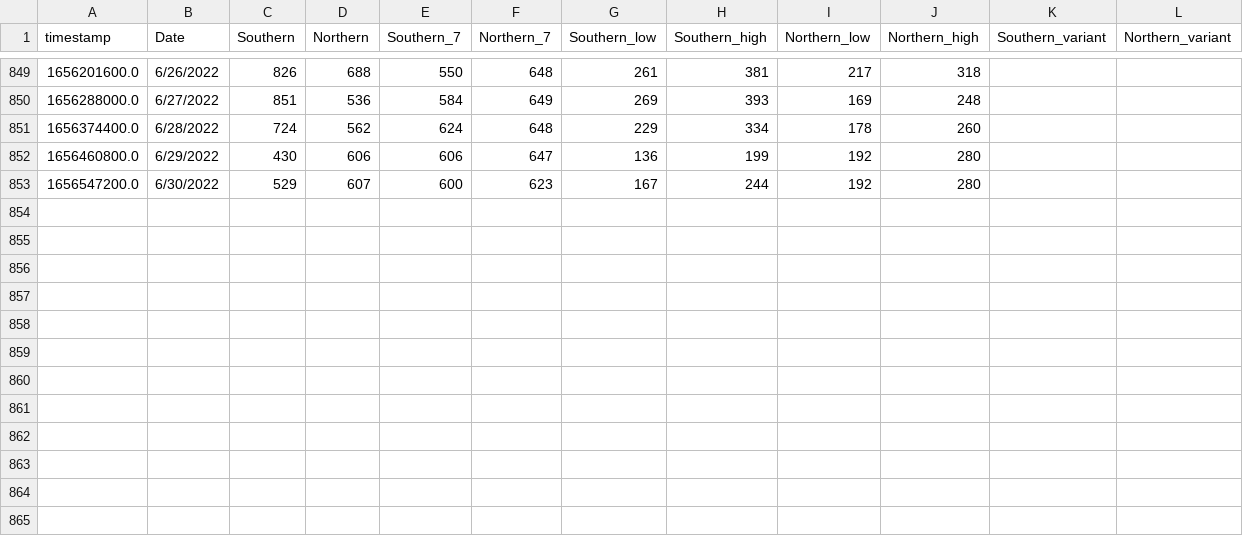
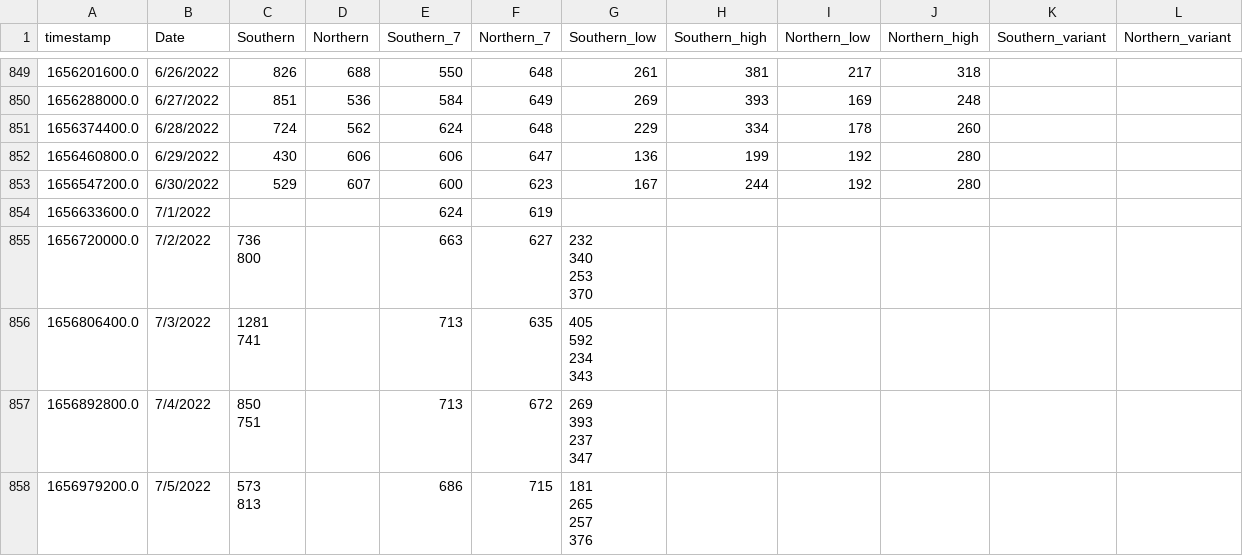
Before and after one commit to edgecollective/wastewater-parse, a CSV file: waste.csv, drawn as a sheet; only a part is shown, gaps mark what is left out; ↵ is a line break in a cell; the diff names each change by its address in the sheet, - before the commit and + after, or states it on an @@ line.

Commit message:
update

```diff
--- a/waste.csv
+++ b/waste.csv
+row 854: 1656633600.0 | 7/1/2022 |  |  | 624 | 619
+row 855: 1656720000.0 | 7/2/2022 | 736 ↵ 800 |  | 663 | 627 | 232 ↵ 340 ↵ 253 ↵ 370
+row 856: 1656806400.0 | 7/3/2022 | 1281 ↵ 741 |  | 713 | 635 | 405 ↵ 592 ↵ 234 ↵ 343
+row 857: 1656892800.0 | 7/4/2022 | 850 ↵ 751 |  | 713 | 672 | 269 ↵ 393 ↵ 237 ↵ 347
+row 858: 1656979200.0 | 7/5/2022 | 573 ↵ 813 |  | 686 | 715 | 181 ↵ 265 ↵ 257 ↵ 376
```
